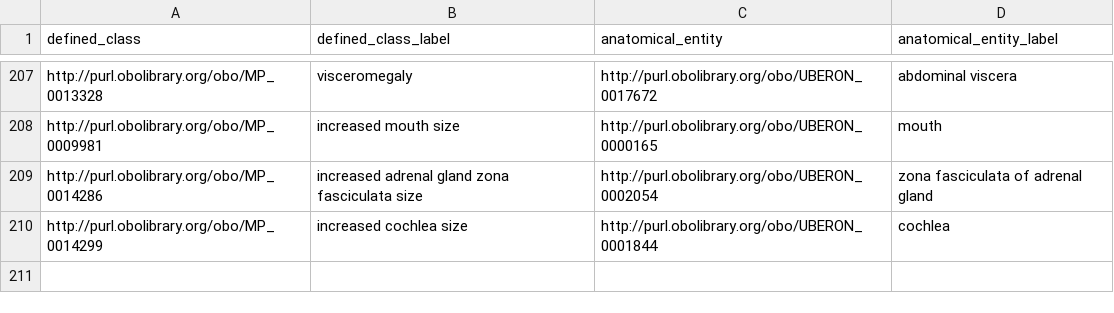
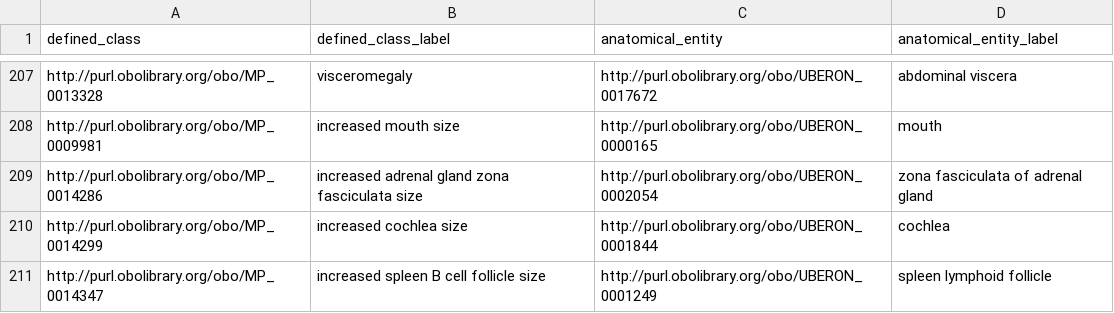
Before and after one commit to mgijax/mammalian-phenotype-ontology, a TSV file: src/patterns/data/default/abnormallyIncreasedSizeOfAnatomicalEntity.tsv, drawn as a sheet; only a part is shown, gaps mark what is left out.

```diff
--- a/src/patterns/data/default/abnormallyIncreasedSizeOfAnatomicalEntity.tsv
+++ b/src/patterns/data/default/abnormallyIncreasedSizeOfAnatomicalEntity.tsv
@@ -210 +210,2 @@ http://purl.obolibrary.org/obo/MP_0014286	increased adrenal gland zona fascicula
 http://purl.obolibrary.org/obo/MP_0014299	increased cochlea size	http://purl.obolibrary.org/obo/UBERON_0001844	cochlea
+http://purl.obolibrary.org/obo/MP_0014347	increased spleen B cell follicle size	http://purl.obolibrary.org/obo/UBERON_0001249	spleen lymphoid follicle
```
Also changed, not shown: src/patterns/data/default/abnormallyDecreasedSizeOfAnatomicalEntity.tsv.
